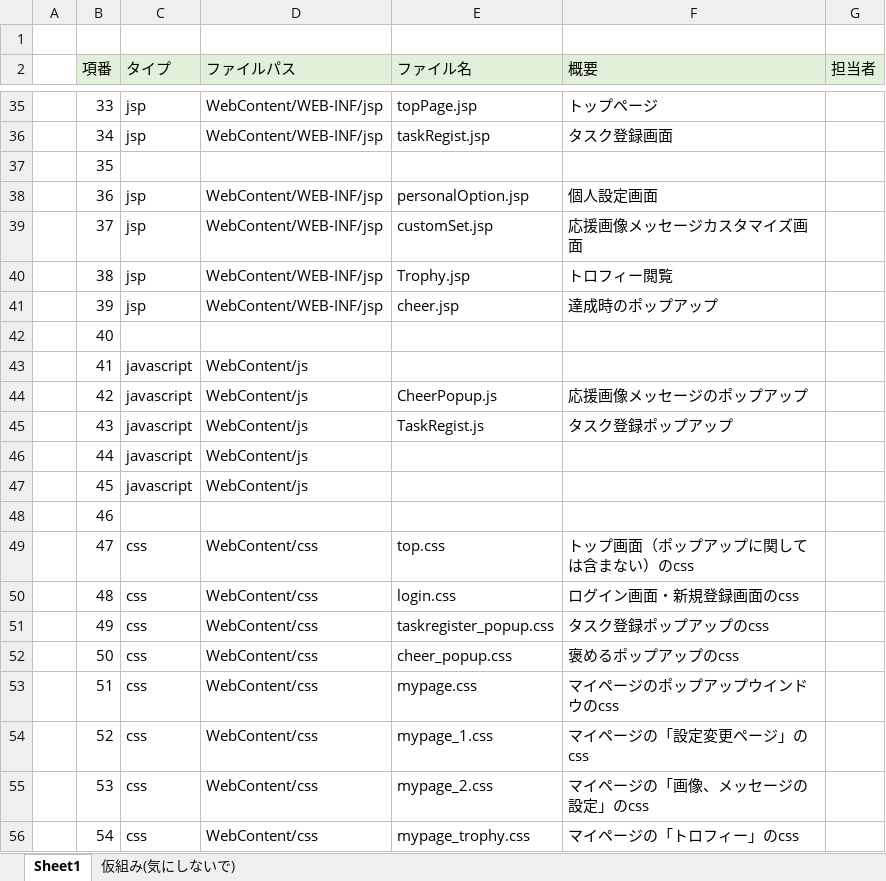
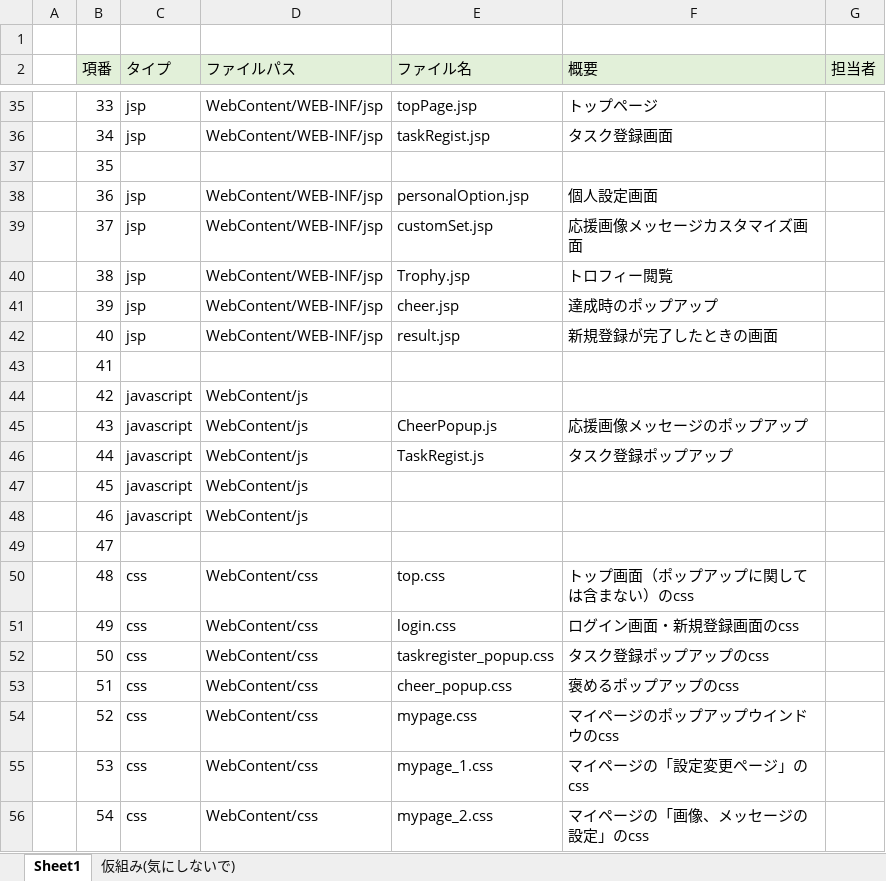
Before and after one commit to dojo2022/B--1, an Excel workbook: doc/内部定義書/05_ファイル構成一覧表_持ちつ持たれつ.xlsx, sheet Sheet1, drawn as a sheet; only a part is shown, gaps mark what is left out; values as stored, in another font and other column widths than the file's, no borders; the diff covers the shown part only; the diff names each change by its address in the sheet, - before the commit and + after, or states it on an @@ line.

```diff
--- a/doc/内部定義書/05_ファイル構成一覧表_持ちつ持たれつ.xlsx (sheet Sheet1)
+++ b/doc/内部定義書/05_ファイル構成一覧表_持ちつ持たれつ.xlsx (sheet Sheet1)
-C42 (タイプ): (empty)
+C42 (タイプ): jsp
-D42 (ファイルパス): (empty)
+D42 (ファイルパス): WebContent/WEB-INF/jsp
-E42 (ファイル名): (empty)
+E42 (ファイル名): result.jsp
-F42 (概要): (empty)
+F42 (概要): 新規登録が完了したときの画面
-C43 (タイプ): javascript
+C43 (タイプ): (empty)
-D43 (ファイルパス): WebContent/js
+D43 (ファイルパス): (empty)
-E44 (ファイル名): CheerPopup.js
+E44 (ファイル名): (empty)
-F44 (概要): 応援画像メッセージのポップアップ
+F44 (概要): (empty)
-E45 (ファイル名): TaskRegist.js
+E45 (ファイル名): CheerPopup.js
-F45 (概要): タスク登録ポップアップ
+F45 (概要): 応援画像メッセージのポップアップ
-E46 (ファイル名): (empty)
+E46 (ファイル名): TaskRegist.js
-F46 (概要): (empty)
+F46 (概要): タスク登録ポップアップ
-C48 (タイプ): (empty)
+C48 (タイプ): javascript
-D48 (ファイルパス): (empty)
+D48 (ファイルパス): WebContent/js
-C49 (タイプ): css
+C49 (タイプ): (empty)
-D49 (ファイルパス): WebContent/css
+D49 (ファイルパス): (empty)
-E49 (ファイル名): top.css
+E49 (ファイル名): (empty)
-F49 (概要): トップ画面（ポップアップに関しては含まない）のcss
+F49 (概要): (empty)
-E50 (ファイル名): login.css
+E50 (ファイル名): top.css
-F50 (概要): ログイン画面・新規登録画面のcss
+F50 (概要): トップ画面（ポップアップに関しては含まない）のcss
-E51 (ファイル名): taskregister_popup.css
+E51 (ファイル名): login.css
-F51 (概要): タスク登録ポップアップのcss
+F51 (概要): ログイン画面・新規登録画面のcss
-E52 (ファイル名): cheer_popup.css
+E52 (ファイル名): taskregister_popup.css
-F52 (概要): 褒めるポップアップのcss
+F52 (概要): タスク登録ポップアップのcss
-E53 (ファイル名): mypage.css
+E53 (ファイル名): cheer_popup.css
-F53 (概要): マイページのポップアップウインドウのcss
+F53 (概要): 褒めるポップアップのcss
-E54 (ファイル名): mypage_1.css
+E54 (ファイル名): mypage.css
-F54 (概要): マイページの「設定変更ページ」のcss
+F54 (概要): マイページのポップアップウインドウのcss
-E55 (ファイル名): mypage_2.css
+E55 (ファイル名): mypage_1.css
-F55 (概要): マイページの「画像、メッセージの設定」のcss
+F55 (概要): マイページの「設定変更ページ」のcss
-E56 (ファイル名): mypage_trophy.css
+E56 (ファイル名): mypage_2.css
-F56 (概要): マイページの「トロフィー」のcss
+F56 (概要): マイページの「画像、メッセージの設定」のcss
```
Also changed, not shown: 1 added row and 6 edited cells elsewhere in this sheet, 3 other files.
